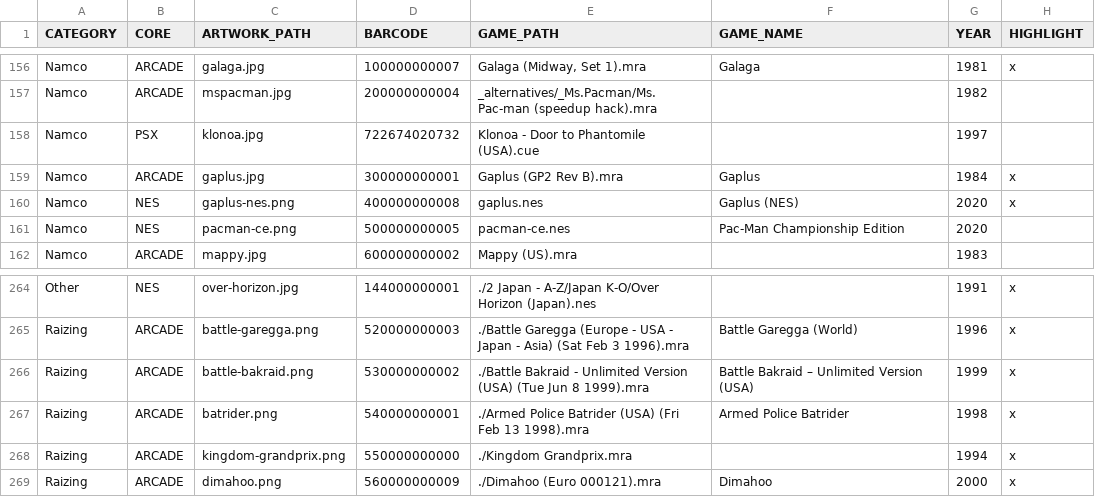
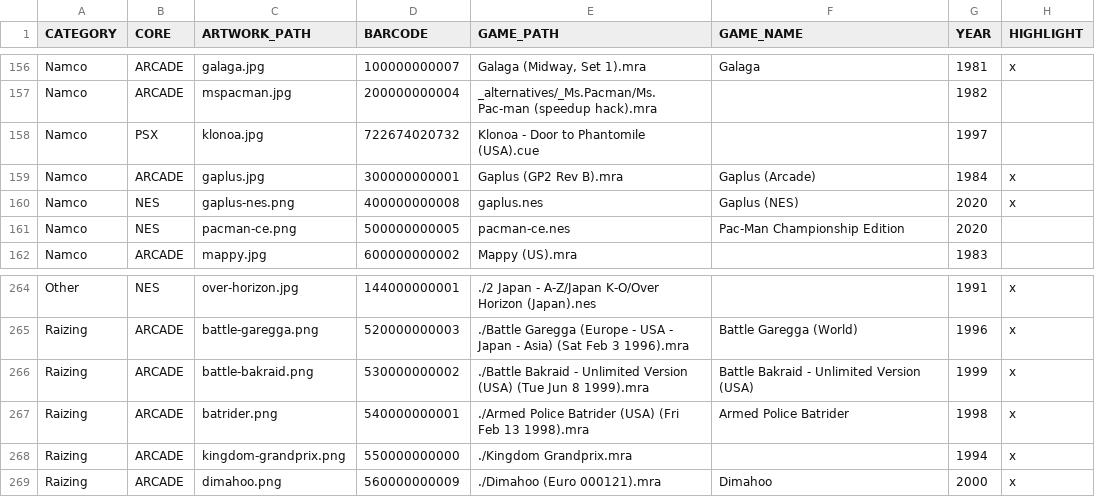
Before and after one commit to felleg/Game-Database, a CSV file: game-database.csv, drawn as a sheet; only a part is shown, gaps mark what is left out.

Commit message:
small fixes

```diff
--- a/game-database.csv
+++ b/game-database.csv
@@ -158,3 +158,3 @@ Namco,ARCADE,mspacman.jpg,200000000004,_alternatives/_Ms.Pacman/Ms. Pac-man (spe
 Namco,PSX,klonoa.jpg,722674020732,Klonoa - Door to Phantomile (USA).cue,,1997,
-Namco,ARCADE,gaplus.jpg,300000000001,Gaplus (GP2 Rev B).mra,Gaplus,1984,x
+Namco,ARCADE,gaplus.jpg,300000000001,Gaplus (GP2 Rev B).mra,Gaplus (Arcade),1984,x
 Namco,NES,gaplus-nes.png,400000000008,gaplus.nes,Gaplus (NES),2020,x
@@ -265,3 +265,3 @@ Other,NES,over-horizon.jpg,144000000001,./2 Japan - A-Z/Japan K-O/Over Horizon (
 Raizing,ARCADE,battle-garegga.png,520000000003,./Battle Garegga (Europe - USA - Japan - Asia) (Sat Feb 3 1996).mra,Battle Garegga (World),1996,x
-Raizing,ARCADE,battle-bakraid.png,530000000002,./Battle Bakraid - Unlimited Version (USA) (Tue Jun 8 1999).mra,Battle Bakraid – Unlimited Version (USA),1999,x
+Raizing,ARCADE,battle-bakraid.png,530000000002,./Battle Bakraid - Unlimited Version (USA) (Tue Jun 8 1999).mra,Battle Bakraid - Unlimited Version (USA),1999,x
 Raizing,ARCADE,batrider.png,540000000001,./Armed Police Batrider (USA) (Fri Feb 13 1998).mra,Armed Police Batrider,1998,x
```
